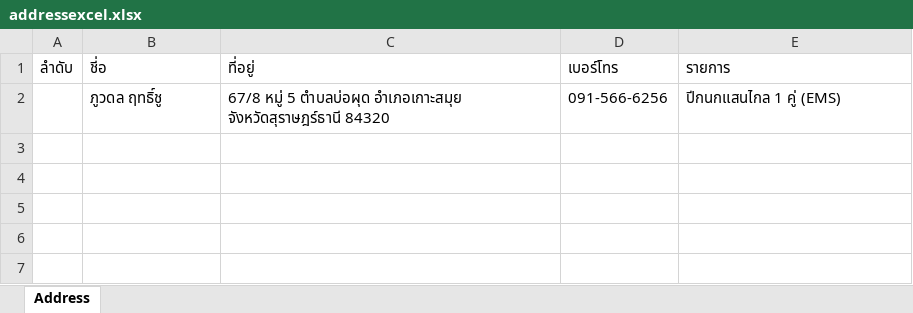
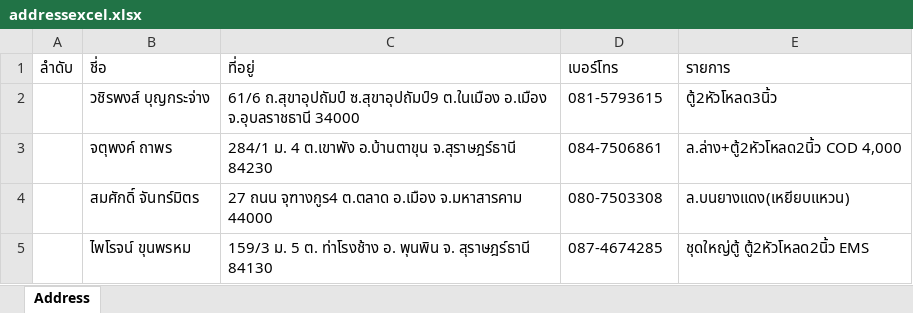
Before and after one commit to Itsarapa/ProlinkSticker, an Excel workbook: addressexcel.xlsx, sheet Address, drawn as a sheet; values as stored, in another font and other column widths than the file's, no borders; removed rows and columns are numbered as before the commit, all else as after; the diff names each change by its address in the sheet, - before the commit and + after, or states it on an @@ line.

Commit message:
Update addressexcel.xlsx

```diff
--- a/addressexcel.xlsx (sheet Address)
+++ b/addressexcel.xlsx (sheet Address)
-row 2:  | ภูวดล ฤทธิ์ชู | 67/8 หมู่ 5 ตำบลบ่อผุด อำเภอเกาะสมุย จังหวัดสุราษฎร์ธานี 84320 | 091-566-6256 | ปีกนกแสนไกล 1 คู่ (EMS)
+row 2:  | วชิรพงส์ บุญกระจ่าง | 61/6 ถ.สุขาอุปถัมป์ ซ.สุขาอุปถัมป์9 ต.ในเมือง อ.เมือง จ.อุบลราชธานี 34000 | 081-5793615 | ตู้2หัวโหลด3นิ้ว
+row 3:  | จตุพงค์ ถาพร | 284/1 ม. 4 ต.เขาพัง อ.บ้านตาขุน จ.สุราษฎร์ธานี 84230 | 084-7506861 | ล.ล่าง+ตู้2หัวโหลด2นิ้ว COD 4,000
+row 4:  | สมศักดิ์ จันทร์มิตร | 27 ถนน จุฑางกูร4 ต.ตลาด อ.เมือง จ.มหาสารคาม 44000 | 080-7503308 | ล.บนยางแดง(เหยียบแหวน)
+row 5:  | ไพโรจน์ ขุนพรหม | 159/3 ม. 5 ต. ท่าโรงช้าง อ. พุนพิน จ. สุราษฎร์ธานี 84130 | 087-4674285 | ชุดใหญ่ตู้ ตู้2หัวโหลด2นิ้ว EMS
```
